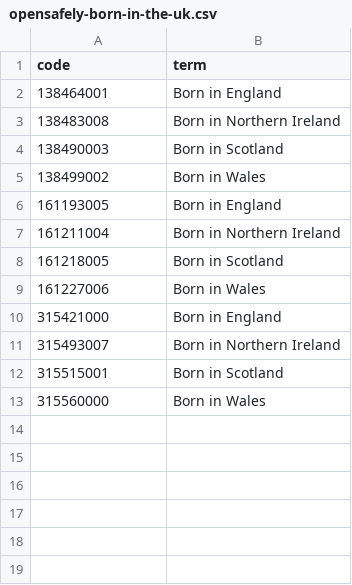
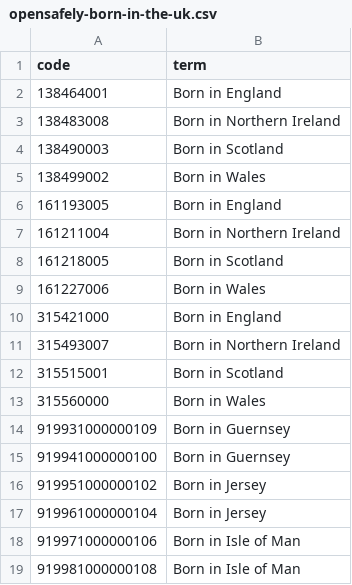
Before and after one commit to opensafely/migration-short-data-report, a CSV file: codelists/opensafely-born-in-the-uk.csv, drawn as a sheet; the diff names each change by its address in the sheet, - before the commit and + after, or states it on an @@ line.

Commit message:
updated born in the UK codelist to include crown dependencies

```diff
--- a/codelists/opensafely-born-in-the-uk.csv
+++ b/codelists/opensafely-born-in-the-uk.csv
+row 14: 919931000000109 | Born in Guernsey
+row 15: 919941000000100 | Born in Guernsey
+row 16: 919951000000102 | Born in Jersey
+row 17: 919961000000104 | Born in Jersey
+row 18: 919971000000106 | Born in Isle of Man
+row 19: 919981000000108 | Born in Isle of Man
```
Also changed, not shown: 2 other files.
